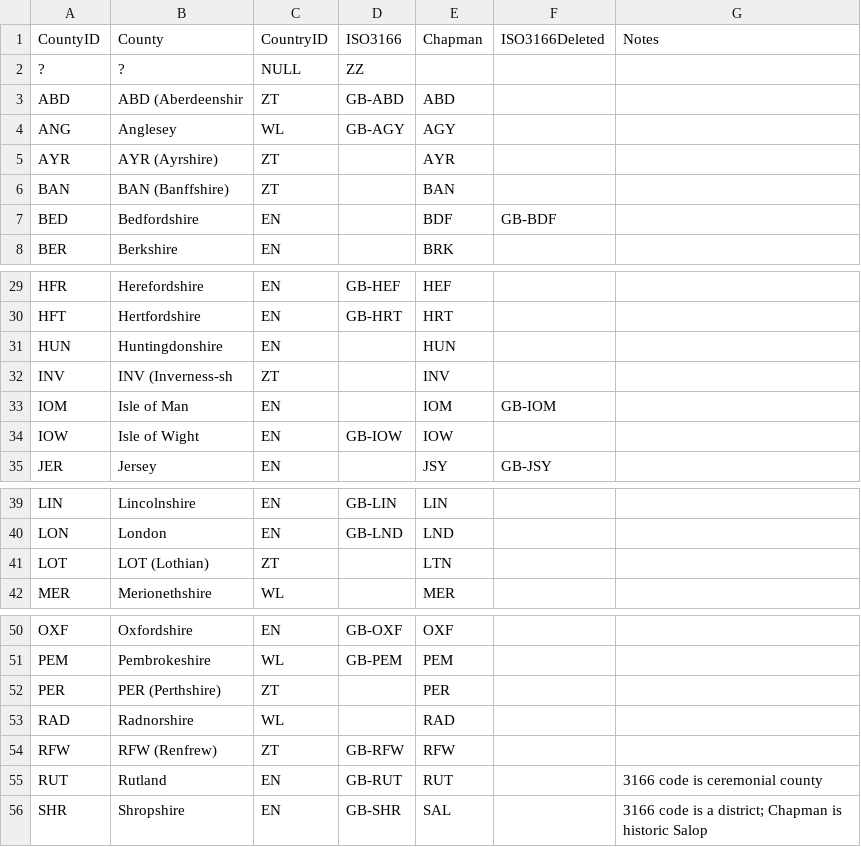
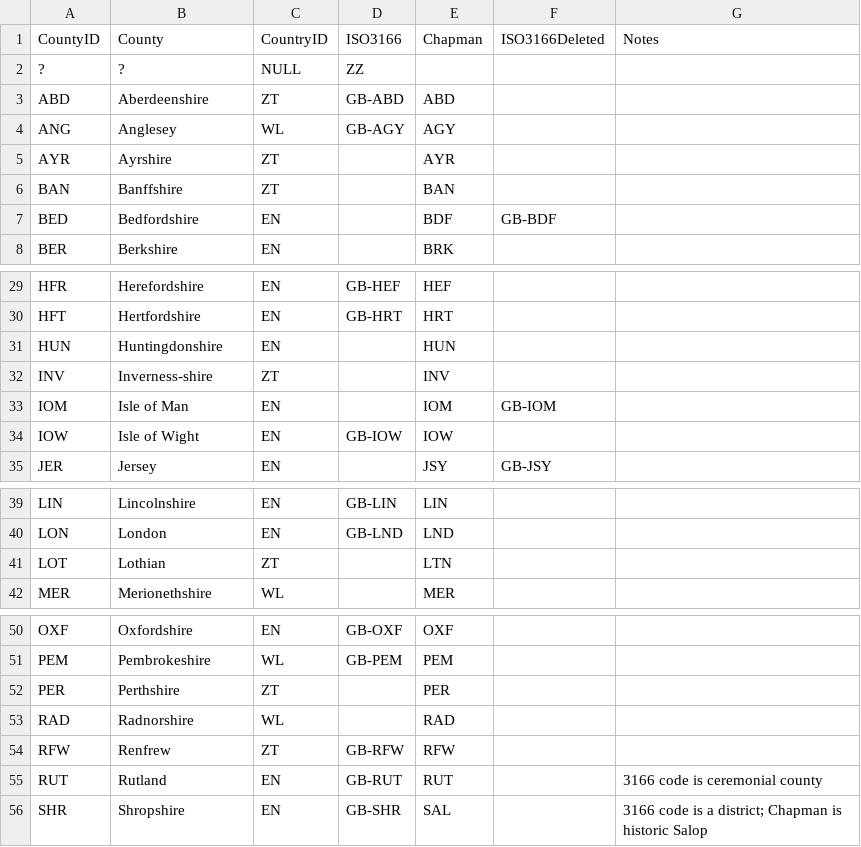
Before and after one commit to UVicHCMC/BTTI, a TSV file: sources/tblcounty.tsv, drawn as a sheet; only a part is shown, gaps mark what is left out.

Commit message:
More progress with metadata, and fixes to data errors.

```diff
--- a/sources/tblcounty.tsv
+++ b/sources/tblcounty.tsv
@@ -2,6 +2,6 @@ CountyID	County	CountryID	ISO3166	Chapman	ISO3166Deleted	Notes
 ?	?	NULL	ZZ			
-ABD	ABD (Aberdeenshir	ZT	GB-ABD	ABD		
+ABD	Aberdeenshire	ZT	GB-ABD	ABD		
 ANG	Anglesey	WL	GB-AGY	AGY		
-AYR	AYR (Ayrshire)	ZT		AYR		
-BAN	BAN (Banffshire)	ZT		BAN		
+AYR	Ayrshire	ZT		AYR		
+BAN	Banffshire	ZT		BAN		
 BED	Bedfordshire	EN		BDF	GB-BDF	
@@ -31,3 +31,3 @@ HFT	Hertfordshire	EN	GB-HRT	HRT
 HUN	Huntingdonshire	EN		HUN		
-INV	INV (Inverness-sh	ZT		INV		
+INV	Inverness-shire	ZT		INV		
 IOM	Isle of Man	EN		IOM	GB-IOM	
@@ -40,3 +40,3 @@ LIN	Lincolnshire	EN	GB-LIN	LIN
 LON	London	EN	GB-LND	LND		
-LOT	LOT (Lothian)	ZT		LTN		
+LOT	Lothian	ZT		LTN		
 MER	Merionethshire	WL		MER		
@@ -51,5 +51,5 @@ OXF	Oxfordshire	EN	GB-OXF	OXF
 PEM	Pembrokeshire	WL	GB-PEM	PEM		
-PER	PER (Perthshire)	ZT		PER		
+PER	Perthshire	ZT		PER		
 RAD	Radnorshire	WL		RAD		
-RFW	RFW (Renfrew)	ZT	GB-RFW	RFW		
+RFW	Renfrew	ZT	GB-RFW	RFW		
 RUT	Rutland	EN	GB-RUT	RUT		3166 code is ceremonial county
```
Also changed, not shown: 1 other file.
